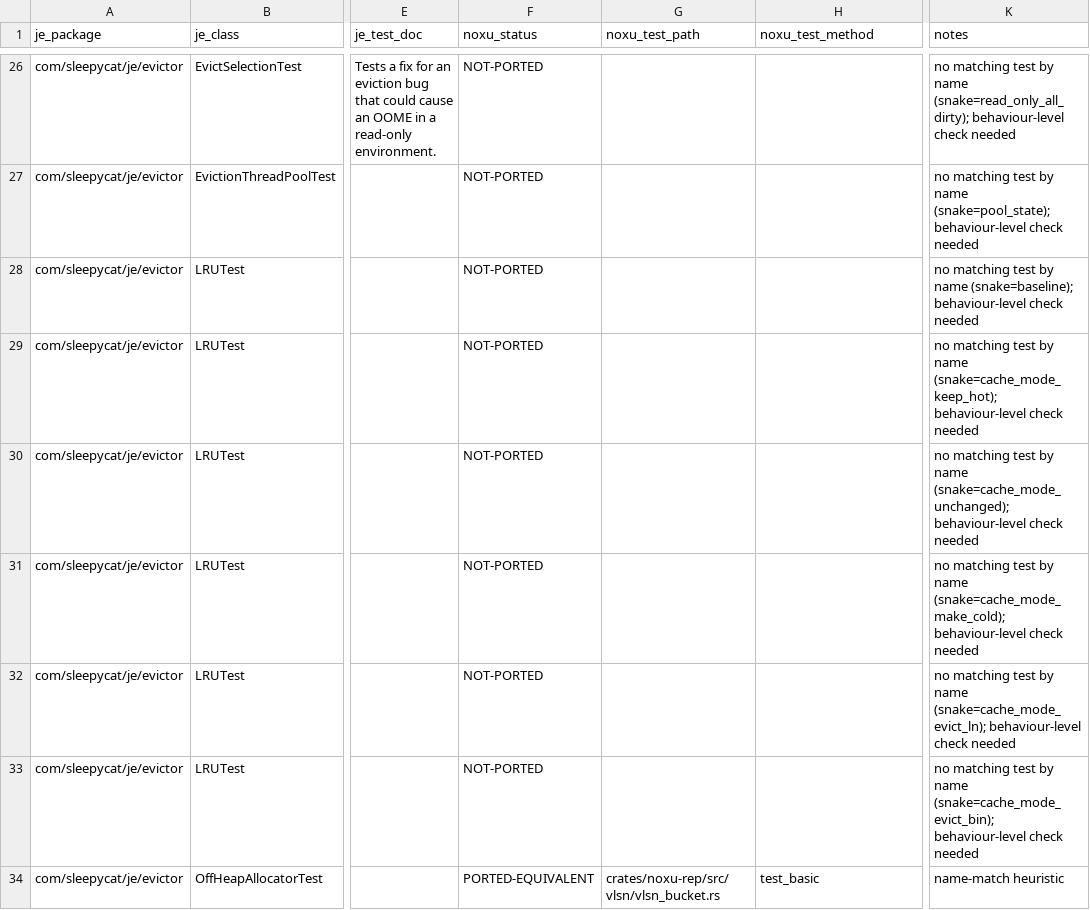
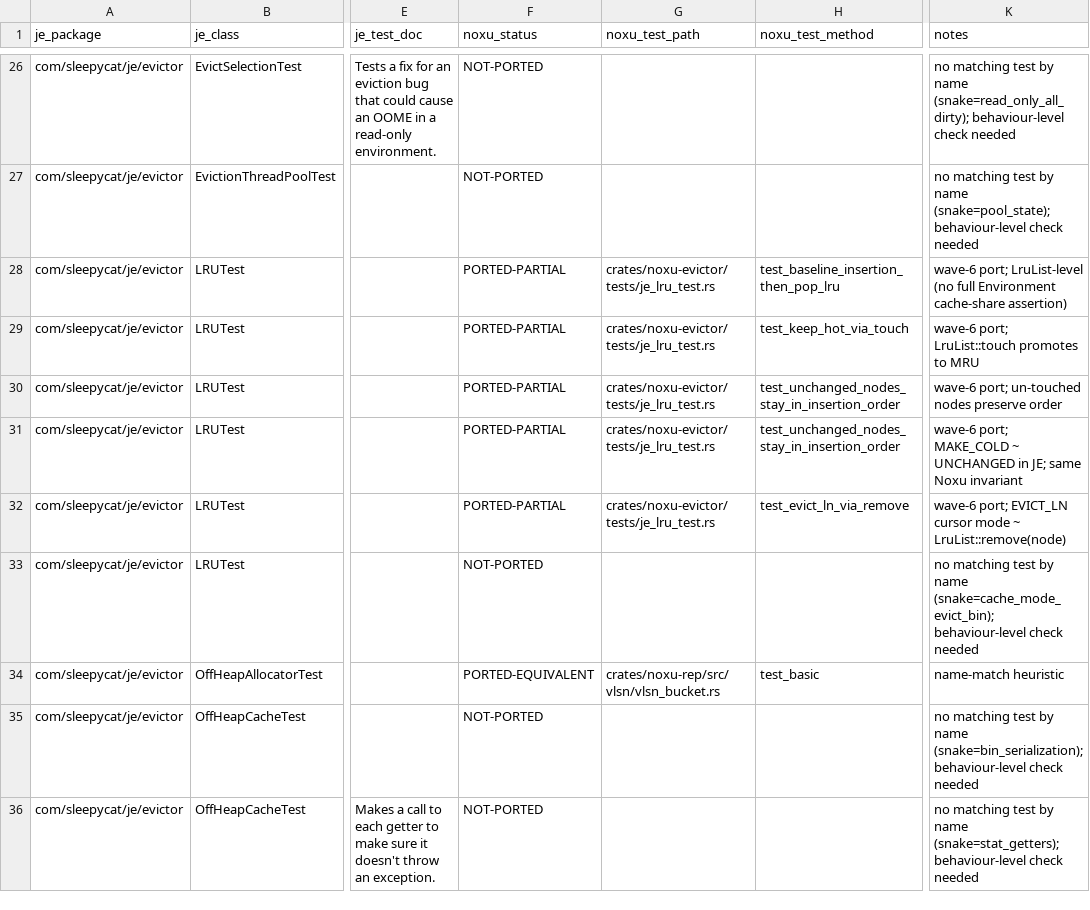
Before and after one commit to gburd/noxu, a TSV file: docs/src/internal/je-tck-port-2026-05-enumeration-je.evictor.tsv, drawn as a sheet; only a part is shown, gaps mark what is left out; the shorter side is filled out with more unchanged rows; the diff names each change by its address in the sheet, - before the commit and + after, or states it on an @@ line.

Commit message:
docs(internal): wave 6 narrative + TSV updates for JE TCK port
- Update per-package enumeration TSVs for je.rep.elections, je.rep.vlsn,
  je.evictor, je.tree, je.dbi (mark wave-6 ports as PORTED-EQUIVALENT
  or PORTED-PARTIAL)
- Refresh aggregate counts in je-tck-port-2026-05-overview.md:
  PORTED-EQUIVALENT 182 -> 196 (+14)
  PORTED-PARTIAL    62  -> 70  (+8)
  OUT-OF-SCOPE      63  -> 64  (+1)
  NOT-PORTED        1761 -> 1738 (-23)
- Replace placeholder wave-6 doc with full narrative summary

Wave 6 priority-3/4.

```diff
--- a/docs/src/internal/je-tck-port-2026-05-enumeration-je.evictor.tsv
+++ b/docs/src/internal/je-tck-port-2026-05-enumeration-je.evictor.tsv
-F28:F32 (noxu_status): NOT-PORTED
+F28:F32 (noxu_status): PORTED-PARTIAL
-G28:G32 (noxu_test_path): (empty)
+G28:G32 (noxu_test_path): crates/noxu-evictor/tests/je_lru_test.rs
-H28 (noxu_test_method): (empty)
+H28 (noxu_test_method): test_baseline_insertion_then_pop_lru
-K28 (notes): no matching test by name (snake=baseline); behaviour-level check needed
+K28 (notes): wave-6 port; LruList-level (no full Environment cache-share assertion)
-H29 (noxu_test_method): (empty)
+H29 (noxu_test_method): test_keep_hot_via_touch
-K29 (notes): no matching test by name (snake=cache_mode_keep_hot); behaviour-level check needed
+K29 (notes): wave-6 port; LruList::touch promotes to MRU
-H30:H31 (noxu_test_method): (empty)
+H30:H31 (noxu_test_method): test_unchanged_nodes_stay_in_insertion_order
-K30 (notes): no matching test by name (snake=cache_mode_unchanged); behaviour-level check needed
+K30 (notes): wave-6 port; un-touched nodes preserve order
-K31 (notes): no matching test by name (snake=cache_mode_make_cold); behaviour-level check needed
+K31 (notes): wave-6 port; MAKE_COLD ~ UNCHANGED in JE; same Noxu invariant
-H32 (noxu_test_method): (empty)
+H32 (noxu_test_method): test_evict_ln_via_remove
-K32 (notes): no matching test by name (snake=cache_mode_evict_ln); behaviour-level check needed
+K32 (notes): wave-6 port; EVICT_LN cursor mode ~ LruList::remove(node)
```
Also changed, not shown: docs/src/internal/je-tck-port-2026-05-enumeration-je.dbi.tsv, docs/src/internal/je-tck-port-2026-05-enumeration-je.rep.elections.tsv, 9 other files.
